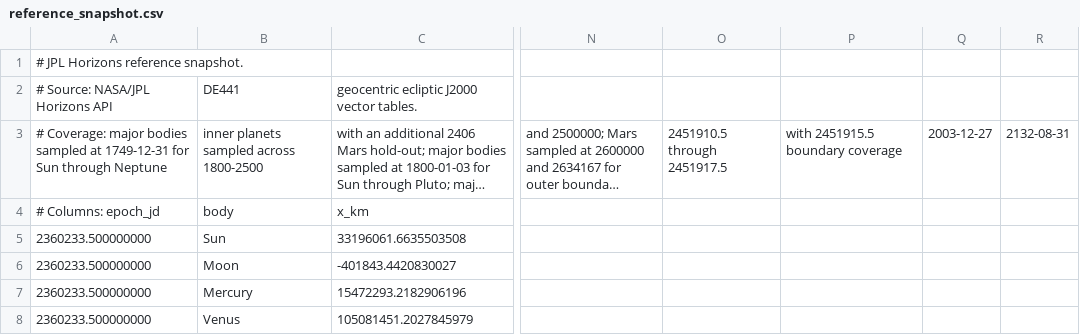
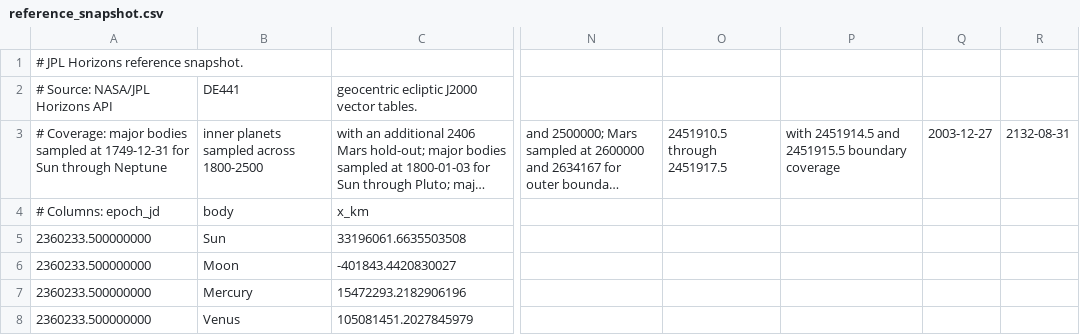
Before and after one commit to rahulmutt/pleiades, a CSV file: crates/pleiades-jpl/data/reference_snapshot.csv, drawn as a sheet; only a part is shown, gaps mark what is left out; long unchanged cells end in …; the diff names each change by its address in the sheet, - before the commit and + after, or states it on an @@ line.

Commit message:
Clarify selected-asteroid boundary coverage

```diff
--- a/crates/pleiades-jpl/data/reference_snapshot.csv
+++ b/crates/pleiades-jpl/data/reference_snapshot.csv
-P3: with 2451915.5 boundary coverage
+P3: with 2451914.5 and 2451915.5 boundary coverage
```
Also changed, not shown: 6 other files.
